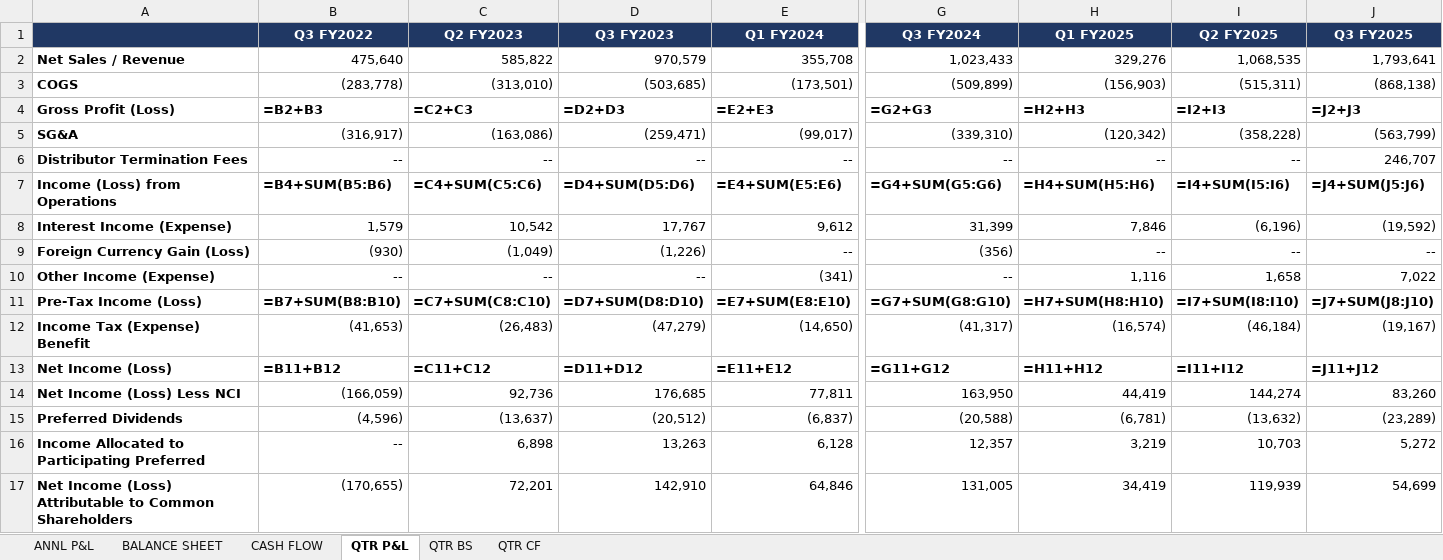
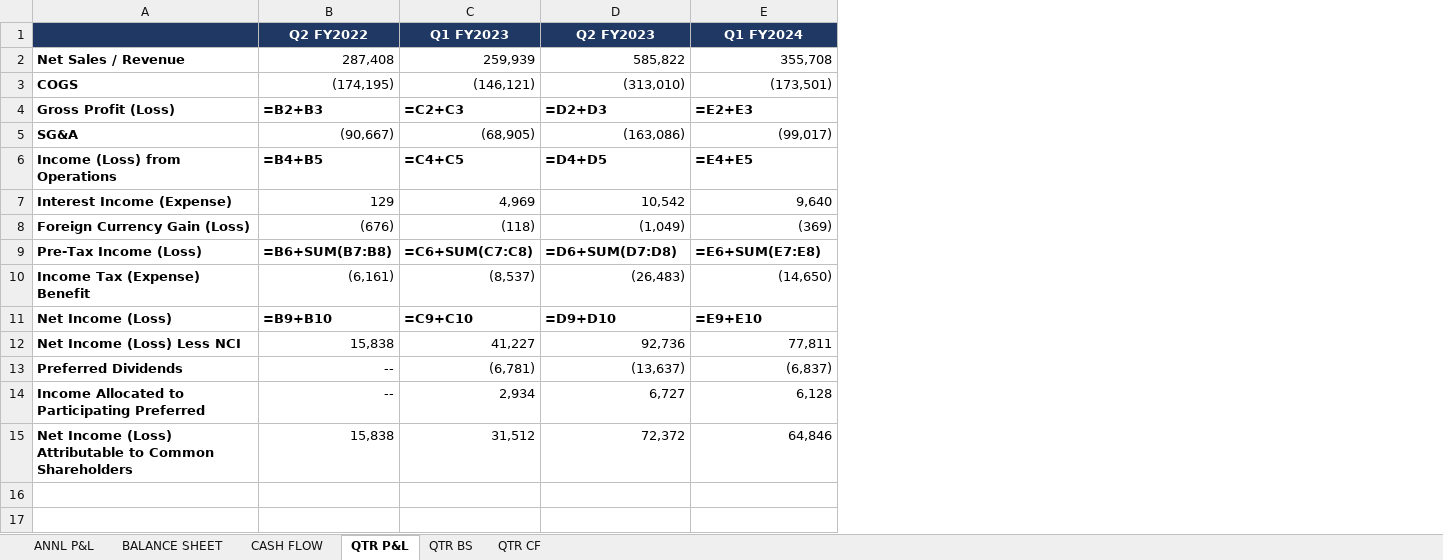
Before and after one commit to grodino12/grodino_brain, an Excel workbook: Knowledge/Model Schema/CELH/Model Output/CELH_test.xlsx, sheet QTR P&L, drawn as a sheet; only a part is shown, gaps mark what is left out; values as stored, in another font and other column widths than the file's, no borders; formulas without a stored value are shown as written; removed rows and columns are numbered as before the commit, all else as after; rows hold the shown columns only; the diff covers the shown part only; the diff names each change by its address in the sheet, - before the commit and + after, or states it on an @@ line.

```diff
--- a/Knowledge/Model Schema/CELH/Model Output/CELH_test.xlsx (sheet QTR P&L)
+++ b/Knowledge/Model Schema/CELH/Model Output/CELH_test.xlsx (sheet QTR P&L)
-column B (Q3 FY2022), rows 2-5: 475,640 | (283,778) | =B2+B3 | (316,917); rows 7-9: =B4+SUM(B5:B6) | 1,579 | (930); rows 11-17: =B7+SUM(B8:B10) | (41,653) | =B11+B12 | (166,059) | (4,596) | -- | (170,655)
+column B (Q2 FY2022), rows 2-15: 287,408 | (174,195) | =B2+B3 | (90,667) | =B4+B5 | 129 | (676) | =B6+SUM(B7:B8) | (6,161) | =B9+B10 | 15,838 | -- | -- | 15,838
+column C (Q1 FY2023), rows 2-15: 259,939 | (146,121) | =C2+C3 | (68,905) | =C4+C5 | 4,969 | (118) | =C6+SUM(C7:C8) | (8,537) | =C9+C10 | 41,227 | (6,781) | 2,934 | 31,512
-column D (Q3 FY2023), rows 2-5: 970,579 | (503,685) | =D2+D3 | (259,471); rows 7-9: =D4+SUM(D5:D6) | 17,767 | (1,226); rows 11-17: =D7+SUM(D8:D10) | (47,279) | =D11+D12 | 176,685 | (20,512) | 13,263 | 142,910
-column G (Q3 FY2024), rows 2-5: 1,023,433 | (509,899) | =G2+G3 | (339,310); rows 7-9: =G4+SUM(G5:G6) | 31,399 | (356); rows 11-17: =G7+SUM(G8:G10) | (41,317) | =G11+G12 | 163,950 | (20,588) | 12,357 | 131,005
-column H (Q1 FY2025), rows 2-5: 329,276 | (156,903) | =H2+H3 | (120,342); rows 7-9: =H4+SUM(H5:H6) | 7,846 | --; rows 11-17: =H7+SUM(H8:H10) | (16,574) | =H11+H12 | 44,419 | (6,781) | 3,219 | 34,419
-column I (Q2 FY2025), rows 2-5: 1,068,535 | (515,311) | =I2+I3 | (358,228); rows 7-9: =I4+SUM(I5:I6) | (6,196) | --; rows 11-17: =I7+SUM(I8:I10) | (46,184) | =I11+I12 | 144,274 | (13,632) | 10,703 | 119,939
-column J (Q3 FY2025), rows 2-5: 1,793,641 | (868,138) | =J2+J3 | (563,799); rows 7-9: =J4+SUM(J5:J6) | (19,592) | --; rows 11-17: =J7+SUM(J8:J10) | (19,167) | =J11+J12 | 83,260 | (23,289) | 5,272 | 54,699
-D4 (Q2 FY2023): =C2+C3
+D4 (Q2 FY2023): =D2+D3
-row 6: Distributor Termination Fees | -- | -- | -- | -- | -- | -- | -- | 246,707
-D6 (Q2 FY2023): =C4+SUM(C5:C6)
+D6 (Q2 FY2023): =D4+D5
-E6 (Q1 FY2024): =E4+SUM(E5:E6)
+E6 (Q1 FY2024): =E4+E5
-E7 (Q1 FY2024): 9,612
+E7 (Q1 FY2024): 9,640
-E8 (Q1 FY2024): --
+E8 (Q1 FY2024): (369)
-row 10: Other Income (Expense) | -- | -- | -- | (341) | -- | 1,116 | 1,658 | 7,022
-D9 (Q2 FY2023): =C7+SUM(C8:C10)
+D9 (Q2 FY2023): =D6+SUM(D7:D8)
-E9 (Q1 FY2024): =E7+SUM(E8:E10)
+E9 (Q1 FY2024): =E6+SUM(E7:E8)
-D11 (Q2 FY2023): =C11+C12
+D11 (Q2 FY2023): =D9+D10
-E11 (Q1 FY2024): =E11+E12
+E11 (Q1 FY2024): =E9+E10
-D14 (Q2 FY2023): 6,898
+D14 (Q2 FY2023): 6,727
-D15 (Q2 FY2023): 72,201
+D15 (Q2 FY2023): 72,372
```
Also changed, not shown: 3 edited cells elsewhere in this sheet, sheet QTR CF, sheet QTR BS, Knowledge/Model Schema/CELH/Model Output/CELH_model.xlsx, 13 other files.
